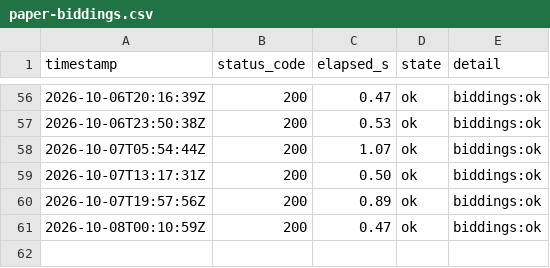
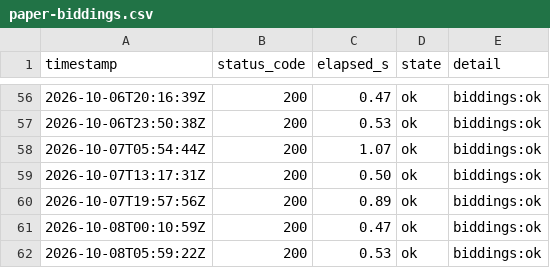
Before and after one commit to lee-sj/monitor, a CSV file: data/paper-biddings.csv, drawn as a sheet; only a part is shown, gaps mark what is left out; the diff names each change by its address in the sheet, - before the commit and + after, or states it on an @@ line.

```diff
--- a/data/paper-biddings.csv
+++ b/data/paper-biddings.csv
+row 62: 2026-10-08T05:59:22Z | 200 | 0.53 | ok | biddings:ok
```
Also changed, not shown: data/paper-pre-spec.csv, data/paper.csv, 1 other file.
